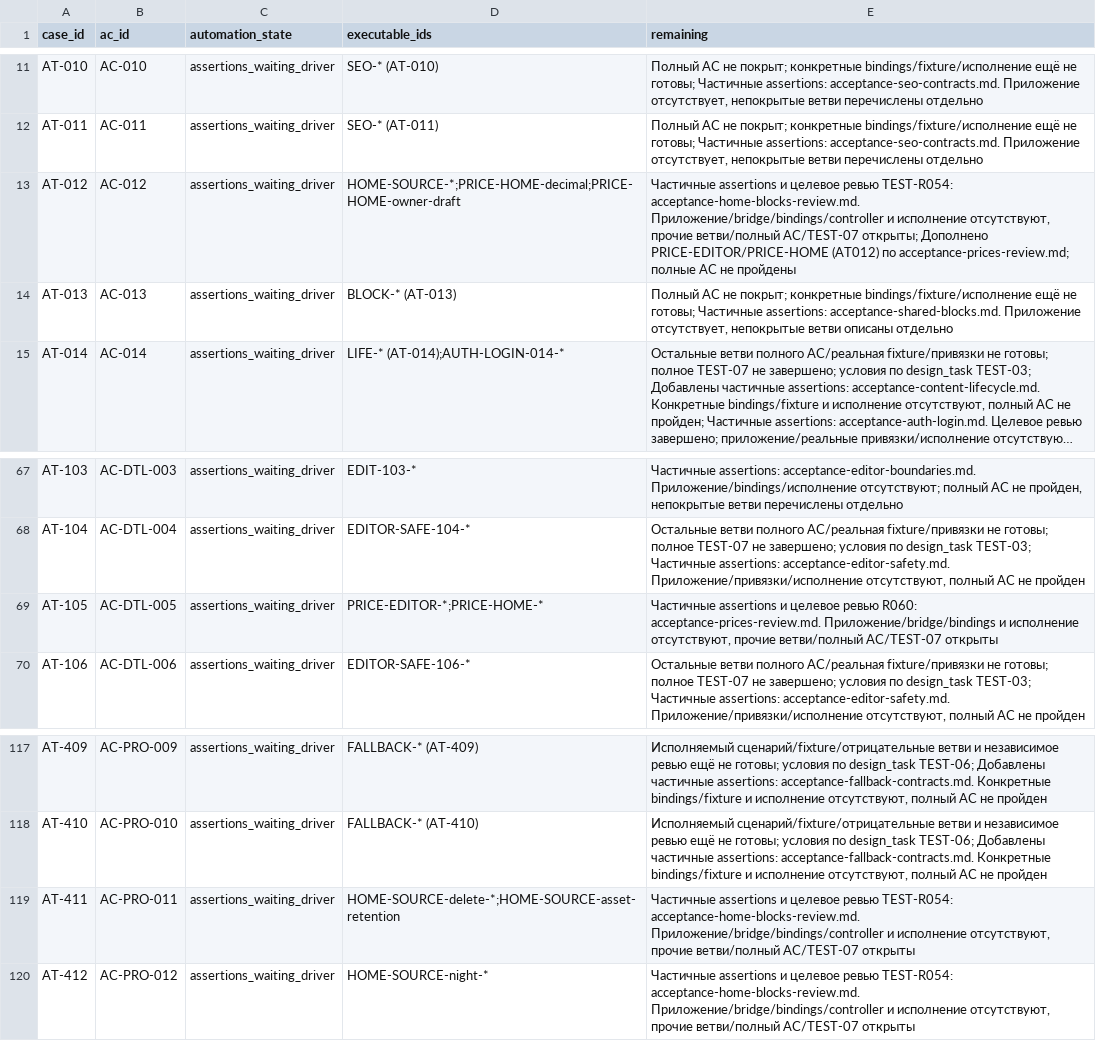
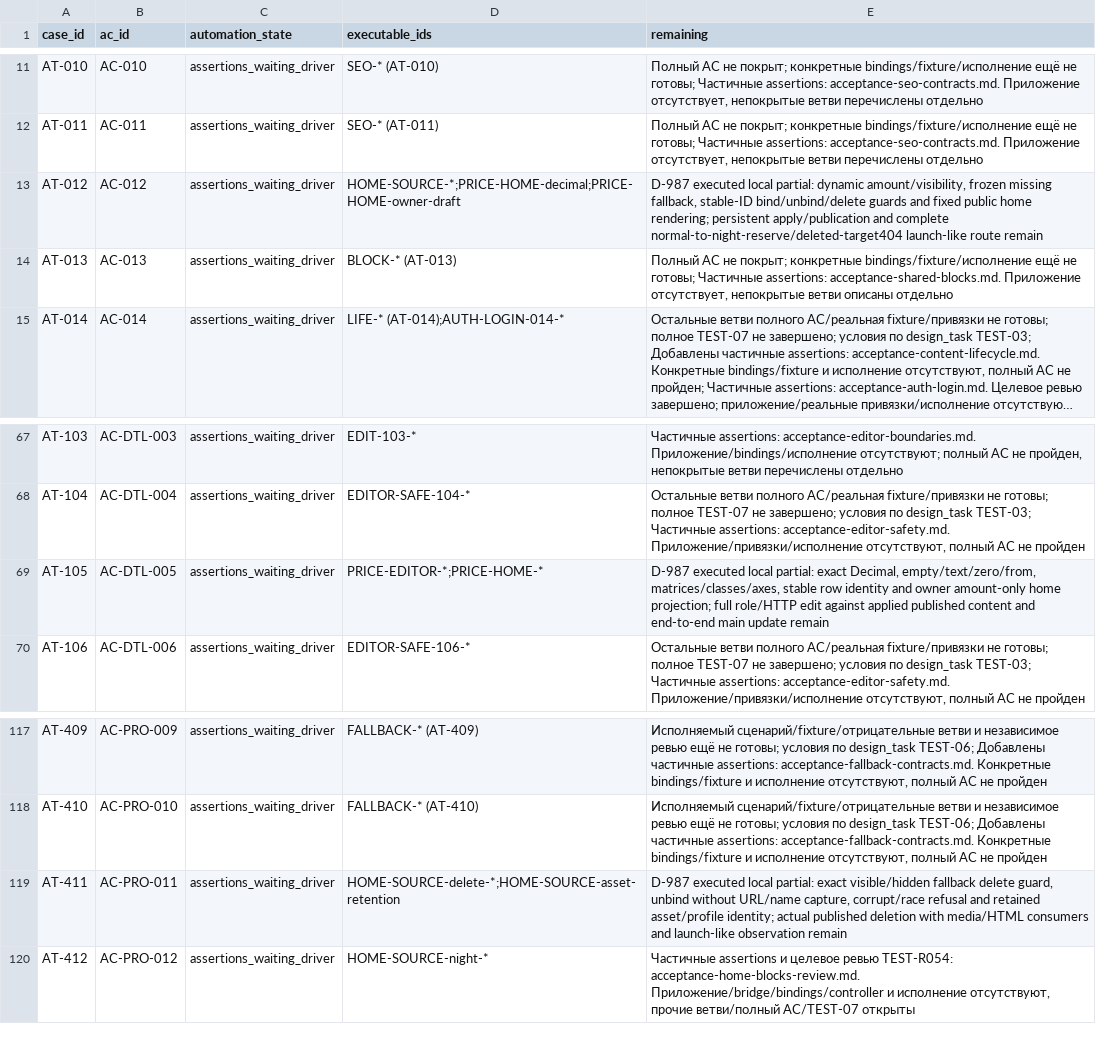
Before and after one commit to nnamecode/nestakada, a CSV file: docs/acceptance-automation-status.csv, drawn as a sheet; only a part is shown, gaps mark what is left out; long unchanged cells end in ….

Commit message:
Map DEV-12 home acceptance evidence

```diff
--- a/docs/acceptance-automation-status.csv
+++ b/docs/acceptance-automation-status.csv
@@ -12,3 +12,3 @@ case_id,ac_id,automation_state,executable_ids,remaining
 "AT-011","AC-011","assertions_waiting_driver","SEO-* (AT-011)","Полный AC не покрыт; конкретные bindings/fixture/исполнение ещё не готовы; Частичные assertions: acceptance-seo-contracts.md. Приложение отсутствует, непокрытые ветви перечислены отдельно"
-"AT-012","AC-012","assertions_waiting_driver","HOME-SOURCE-*;PRICE-HOME-decimal;PRICE-HOME-owner-draft","Частичные assertions и целевое ревью TEST-R054: acceptance-home-blocks-review.md. Приложение/bridge/bindings/controller и исполнение отсутствуют, прочие ветви/полный AC/TEST-07 открыты; Дополнено PRICE-EDITOR/PRICE-HOME (AT012) по acceptance-prices-review.md; полные AC не пройдены"
+"AT-012","AC-012","assertions_waiting_driver","HOME-SOURCE-*;PRICE-HOME-decimal;PRICE-HOME-owner-draft","D-987 executed local partial: dynamic amount/visibility, frozen missing fallback, stable-ID bind/unbind/delete guards and fixed public home rendering; persistent apply/publication and complete normal-to-night-reserve/deleted-target404 launch-like route remain"
 "AT-013","AC-013","assertions_waiting_driver","BLOCK-* (AT-013)","Полный AC не покрыт; конкретные bindings/fixture/исполнение ещё не готовы; Частичные assertions: acceptance-shared-blocks.md. Приложение отсутствует, непокрытые ветви описаны отдельно"
@@ -68,3 +68,3 @@ case_id,ac_id,automation_state,executable_ids,remaining
 "AT-104","AC-DTL-004","assertions_waiting_driver","EDITOR-SAFE-104-*","Остальные ветви полного AC/реальная fixture/привязки не готовы; полное TEST-07 не завершено; условия по design_task TEST-03; Частичные assertions: acceptance-editor-safety.md. Приложение/привязки/исполнение отсутствуют, полный AC не пройден"
-"AT-105","AC-DTL-005","assertions_waiting_driver","PRICE-EDITOR-*;PRICE-HOME-*","Частичные assertions и целевое ревью R060: acceptance-prices-review.md. Приложение/bridge/bindings и исполнение отсутствуют, прочие ветви/полный AC/TEST-07 открыты"
+"AT-105","AC-DTL-005","assertions_waiting_driver","PRICE-EDITOR-*;PRICE-HOME-*","D-987 executed local partial: exact Decimal, empty/text/zero/from, matrices/classes/axes, stable row identity and owner amount-only home projection; full role/HTTP edit against applied published content and end-to-end main update remain"
 "AT-106","AC-DTL-006","assertions_waiting_driver","EDITOR-SAFE-106-*","Остальные ветви полного AC/реальная fixture/привязки не готовы; полное TEST-07 не завершено; условия по design_task TEST-03; Частичные assertions: acceptance-editor-safety.md. Приложение/привязки/исполнение отсутствуют, полный AC не пройден"
@@ -118,3 +118,3 @@ case_id,ac_id,automation_state,executable_ids,remaining
 "AT-410","AC-PRO-010","assertions_waiting_driver","FALLBACK-* (AT-410)","Исполняемый сценарий/fixture/отрицательные ветви и независимое ревью ещё не готовы; условия по design_task TEST-06; Добавлены частичные assertions: acceptance-fallback-contracts.md. Конкретные bindings/fixture и исполнение отсутствуют, полный AC не пройден"
-"AT-411","AC-PRO-011","assertions_waiting_driver","HOME-SOURCE-delete-*;HOME-SOURCE-asset-retention","Частичные assertions и целевое ревью TEST-R054: acceptance-home-blocks-review.md. Приложение/bridge/bindings/controller и исполнение отсутствуют, прочие ветви/полный AC/TEST-07 открыты"
+"AT-411","AC-PRO-011","assertions_waiting_driver","HOME-SOURCE-delete-*;HOME-SOURCE-asset-retention","D-987 executed local partial: exact visible/hidden fallback delete guard, unbind without URL/name capture, corrupt/race refusal and retained asset/profile identity; actual published deletion with media/HTML consumers and launch-like observation remain"
 "AT-412","AC-PRO-012","assertions_waiting_driver","HOME-SOURCE-night-*","Частичные assertions и целевое ревью TEST-R054: acceptance-home-blocks-review.md. Приложение/bridge/bindings/controller и исполнение отсутствуют, прочие ветви/полный AC/TEST-07 открыты"
```
Also changed, not shown: 4 other files.
